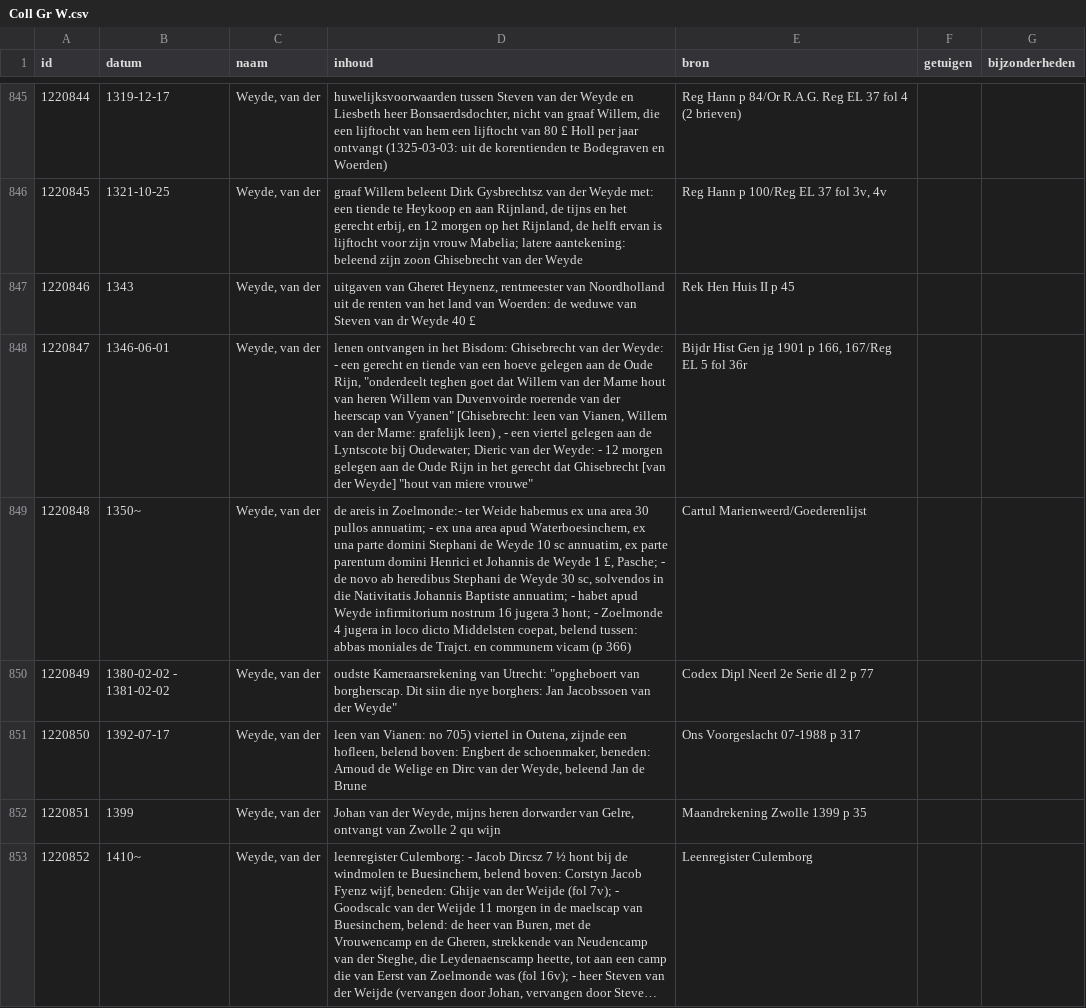
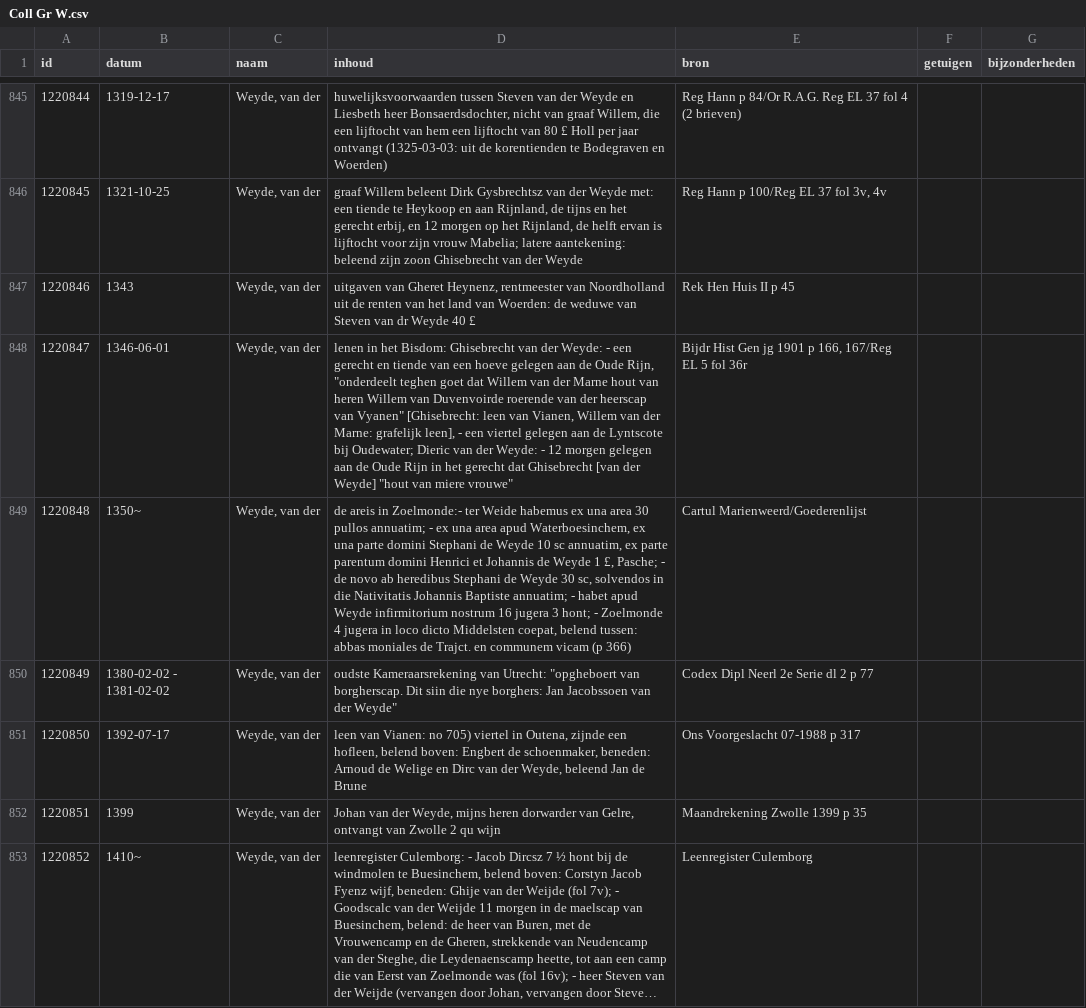
Before and after one commit to collectiegroesbeek/collectiegroesbeek-data, a CSV file: Coll Gr W.csv, drawn as a sheet; only a part is shown, gaps mark what is left out; long unchanged cells end in …; the diff covers the shown part only; the diff names each change by its address in the sheet, - before the commit and + after, or states it on an @@ line.

```diff
--- a/Coll Gr W.csv
+++ b/Coll Gr W.csv
-D848 (inhoud): lenen ontvangen in het Bisdom: Ghisebrecht van der Weyde: - een gerecht en tiende van een hoeve gelegen aan de Oude Rijn, "onderdeelt teghen goet dat Willem van der Marne hout van heren Willem van Duvenvoirde roerende van der heerscap van Vyanen" [Ghisebrecht: leen van Vianen, Willem van der Marne: grafelijk leen) , - een…
+D848 (inhoud): lenen in het Bisdom: Ghisebrecht van der Weyde: - een gerecht en tiende van een hoeve gelegen aan de Oude Rijn, "onderdeelt teghen goet dat Willem van der Marne hout van heren Willem van Duvenvoirde roerende van der heerscap van Vyanen" [Ghisebrecht: leen van Vianen, Willem van der Marne: grafelijk leen], - een…
```
Also changed, not shown: 30 added rows, 4 edited cells and row numbers in column A elsewhere in this file, Coll Gr E.csv, Coll Gr F G.csv, 14 other files.
